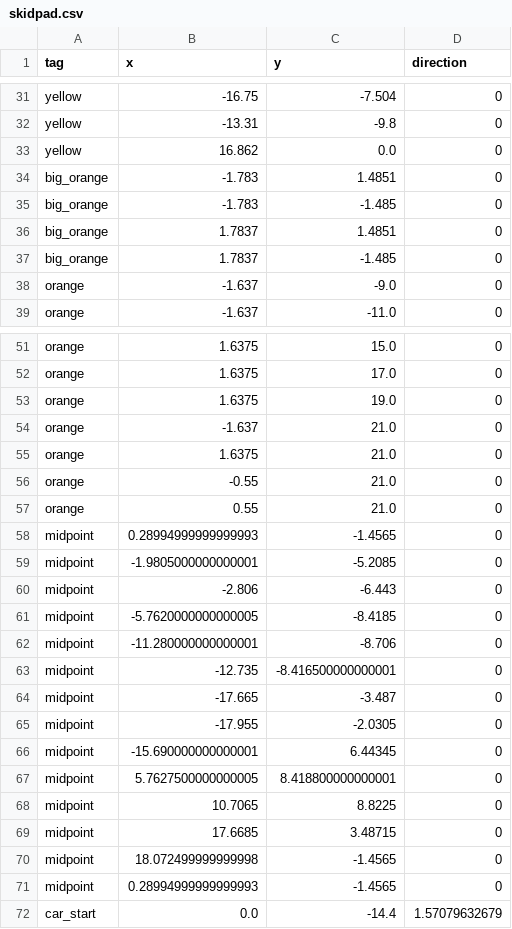
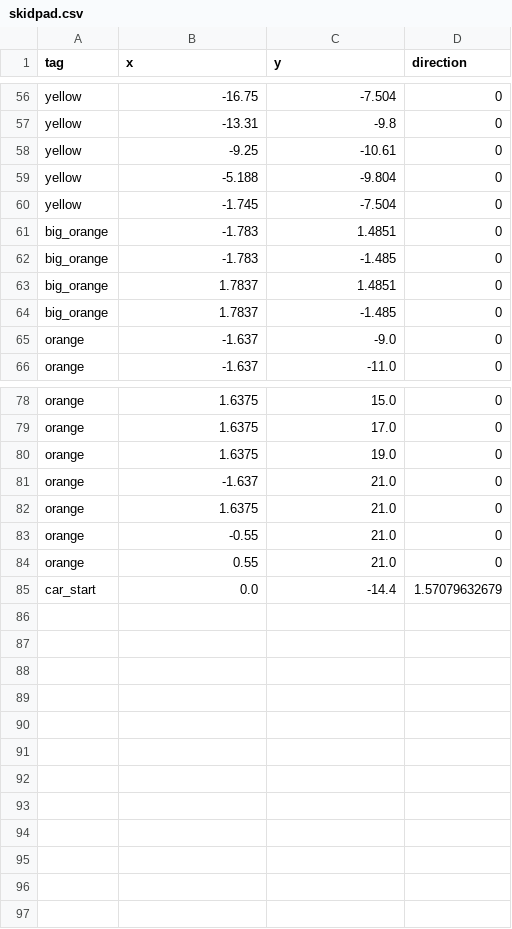
Before and after one commit to QUT-Motorsport/eufs_sim, a CSV file: eufs_gazebo/tracks/skidpad.csv, drawn as a sheet; only a part is shown, gaps mark what is left out; the diff covers the shown part only.

```diff
--- a/eufs_gazebo/tracks/skidpad.csv
+++ b/eufs_gazebo/tracks/skidpad.csv
@@ -32,3 +57,5 @@ yellow,-16.75,-7.504,0
 yellow,-13.31,-9.8,0
-yellow,16.862,0.0,0
+yellow,-9.25,-10.61,0
+yellow,-5.188,-9.804,0
+yellow,-1.745,-7.504,0
 big_orange,-1.783,1.4851,0
@@ -57,16 +84,2 @@ orange,-0.55,21.0,0
 orange,0.55,21.0,0
-midpoint,0.28994999999999993,-1.4565,0
-midpoint,-1.9805000000000001,-5.2085,0
-midpoint,-2.806,-6.443,0
-midpoint,-5.7620000000000005,-8.4185,0
-midpoint,-11.280000000000001,-8.706,0
-midpoint,-12.735,-8.416500000000001,0
-midpoint,-17.665,-3.487,0
-midpoint,-17.955,-2.0305,0
-midpoint,-15.690000000000001,6.44345,0
-midpoint,5.7627500000000005,8.418800000000001,0
-midpoint,10.7065,8.8225,0
-midpoint,17.6685,3.48715,0
-midpoint,18.072499999999998,-1.4565,0
-midpoint,0.28994999999999993,-1.4565,0
 car_start,0.0,-14.4,1.57079632679
```
Also changed, not shown: 26 added rows, 1 removed row and 19 moved rows elsewhere in this file, 4 other files.
